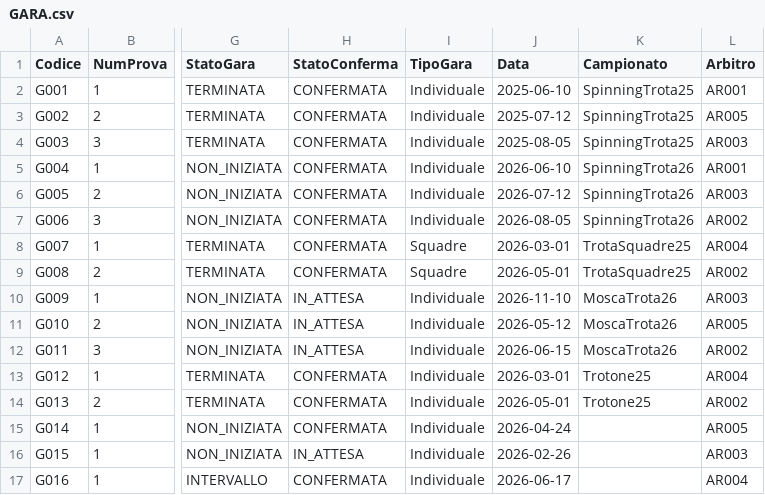
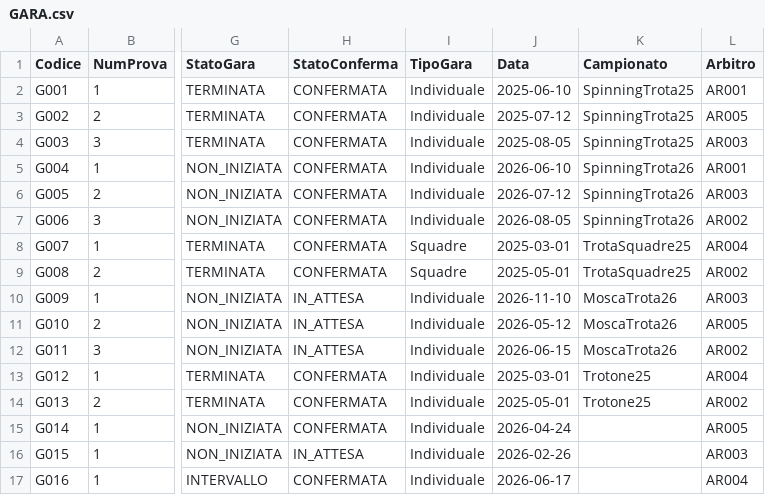
Before and after one commit to ABCLV/ABLV_IngSW, a CSV file: ABLV_IngSW/database/csv/GARA.csv, drawn as a sheet; only a part is shown, gaps mark what is left out; the diff names each change by its address in the sheet, - before the commit and + after, or states it on an @@ line.

```diff
--- a/ABLV_IngSW/database/csv/GARA.csv
+++ b/ABLV_IngSW/database/csv/GARA.csv
-J8 (Data): 2026-03-01
+J8 (Data): 2025-03-01
-J9 (Data): 2026-05-01
+J9 (Data): 2025-05-01
-J13 (Data): 2026-03-01
+J13 (Data): 2025-03-01
-J14 (Data): 2026-05-01
+J14 (Data): 2025-05-01
```
Also changed, not shown: 4 other files.
